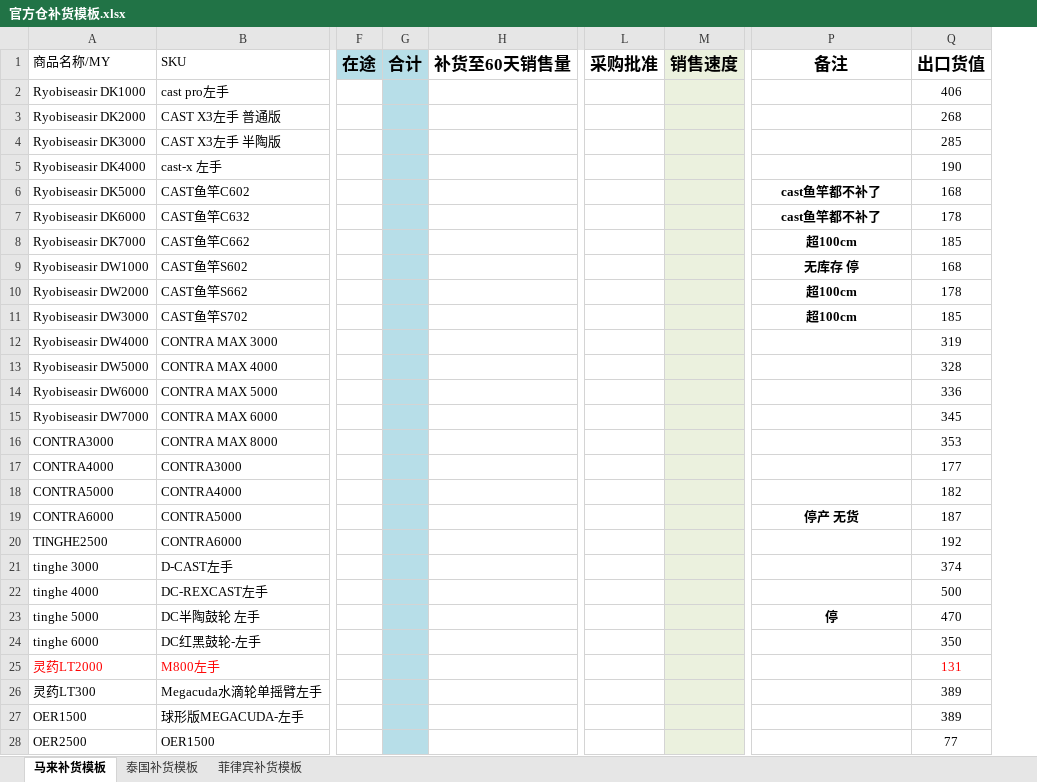
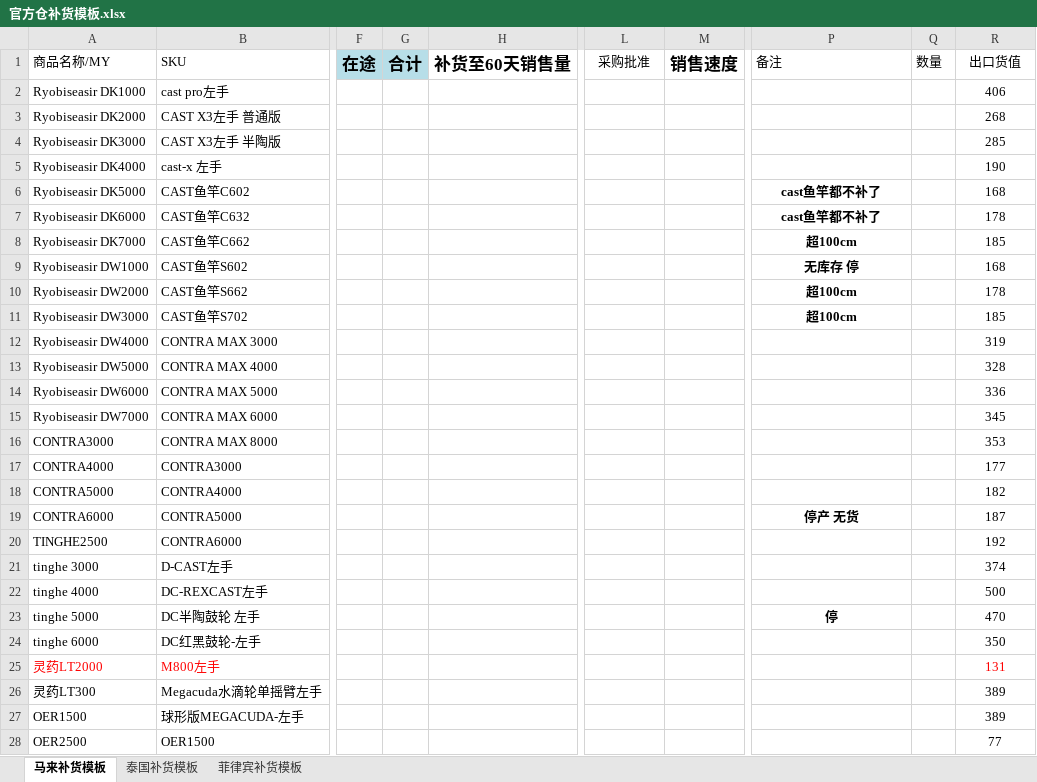
Before and after one commit to Legith1/shopee-replenishment-tool, an Excel workbook: 官方仓补货模板.xlsx, sheet 马来补货模板, drawn as a sheet; only a part is shown, gaps mark what is left out; values as stored, in another font and other column widths than the file's, no borders; conditional formats not drawn; addresses are those after the commit; the diff covers the shown part only; the diff names each change by its address in the sheet, - before the commit and + after, or states it on an @@ line.

```diff
--- a/官方仓补货模板.xlsx (sheet 马来补货模板)
+++ b/官方仓补货模板.xlsx (sheet 马来补货模板)
+column Q, row 1: 数量
-L1 bold: on
+L1 bold: off, text size: smaller
-M1:M28 fill: #EBF1DE
+M1:M28 fill: none
@@ P1 bold: on → off, text size: smaller, alignment: center → left @@
-R1 bold: on
+R1 bold: off, text size: smaller
-G2:G28 fill: #B7DEE8
+G2:G28 fill: none
```
Also changed, not shown: cell formats elsewhere in this sheet, sheet 泰国补货模板, sheet 菲律宾补货模板, formulas that keep their value, 27 other files.
